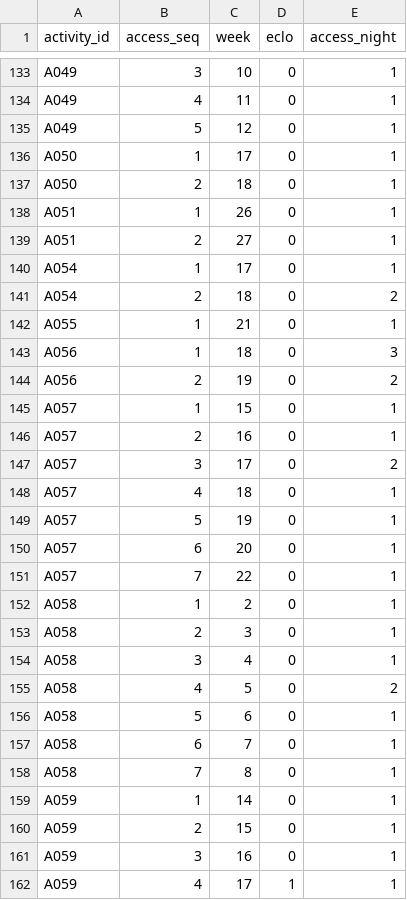
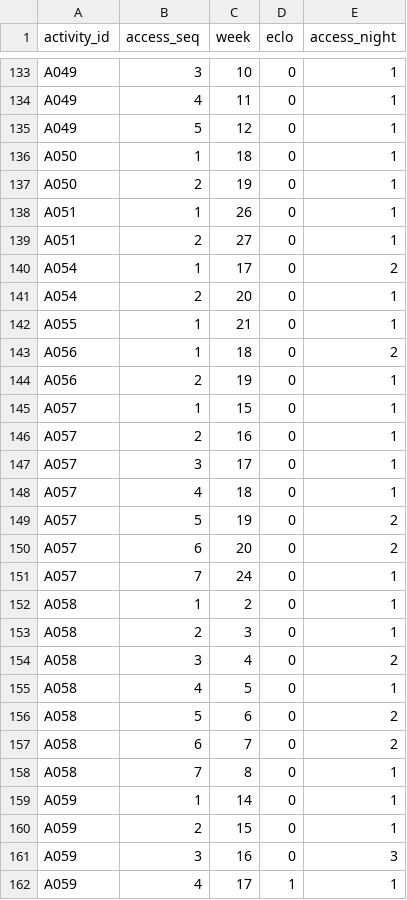
Before and after one commit to ooixinyien-lab/lta-nebulaX, a CSV file: outputs/B/SCHEDULE_ACCESS.csv, drawn as a sheet; only a part is shown, gaps mark what is left out; the diff covers the shown part only.

```diff
--- a/outputs/B/SCHEDULE_ACCESS.csv
+++ b/outputs/B/SCHEDULE_ACCESS.csv
@@ -135,24 +135,24 @@ A049,4,11,0,1
 A049,5,12,0,1
-A050,1,17,0,1
-A050,2,18,0,1
+A050,1,18,0,1
+A050,2,19,0,1
 A051,1,26,0,1
 A051,2,27,0,1
-A054,1,17,0,1
-A054,2,18,0,2
+A054,1,17,0,2
+A054,2,20,0,1
 A055,1,21,0,1
-A056,1,18,0,3
-A056,2,19,0,2
+A056,1,18,0,2
+A056,2,19,0,1
 A057,1,15,0,1
 A057,2,16,0,1
-A057,3,17,0,2
+A057,3,17,0,1
 A057,4,18,0,1
-A057,5,19,0,1
-A057,6,20,0,1
-A057,7,22,0,1
+A057,5,19,0,2
+A057,6,20,0,2
+A057,7,24,0,1
 A058,1,2,0,1
 A058,2,3,0,1
-A058,3,4,0,1
-A058,4,5,0,2
-A058,5,6,0,1
-A058,6,7,0,1
+A058,3,4,0,2
+A058,4,5,0,1
+A058,5,6,0,2
+A058,6,7,0,2
 A058,7,8,0,1
@@ -160,3 +160,3 @@ A059,1,14,0,1
 A059,2,15,0,1
-A059,3,16,0,1
+A059,3,16,0,3
 A059,4,17,1,1
```
Also changed, not shown: 55 edited cells elsewhere in this file, outputs/A/SCHEDULE_ACCESS.csv, outputs/A/SCHEDULE_OCCUPANCY.csv, 5 other files.
